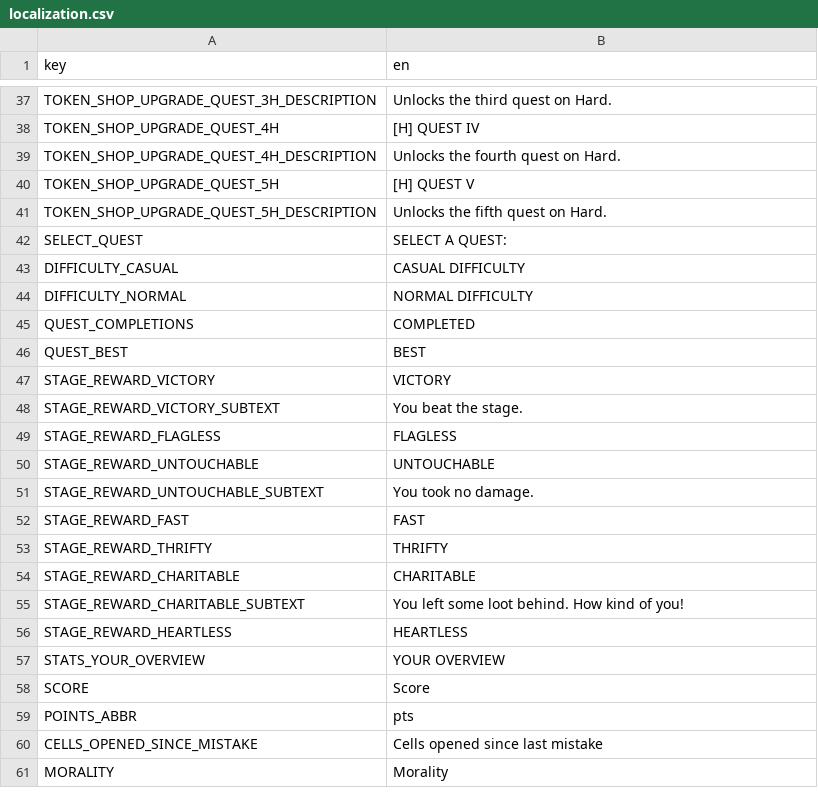
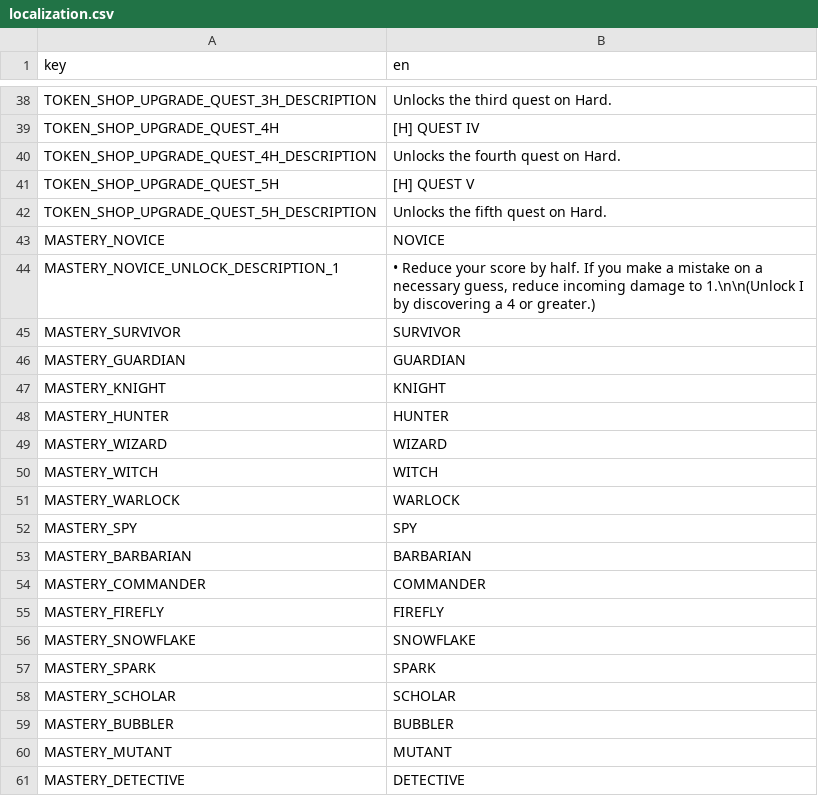
Before and after one commit to elmarhoppieland/DemonCrawl, a CSV file: Assets/localization/localization.csv, drawn as a sheet; only a part is shown, gaps mark what is left out; the shorter side is filled out with more unchanged rows; the diff covers the shown part only.

```diff
--- a/Assets/localization/localization.csv
+++ b/Assets/localization/localization.csv
@@ -41 +42,20 @@ TOKEN_SHOP_UPGRADE_QUEST_5H;[H] QUEST V
 TOKEN_SHOP_UPGRADE_QUEST_5H_DESCRIPTION;Unlocks the fifth quest on Hard.
+MASTERY_NOVICE;NOVICE
+MASTERY_NOVICE_UNLOCK_DESCRIPTION_1;• Reduce your score by half. If you make a mistake on a necessary guess, reduce incoming damage to 1.\n\n(Unlock I by discovering a 4 or greater.)
+MASTERY_SURVIVOR;SURVIVOR
+MASTERY_GUARDIAN;GUARDIAN
+MASTERY_KNIGHT;KNIGHT
+MASTERY_HUNTER;HUNTER
+MASTERY_WIZARD;WIZARD
+MASTERY_WITCH;WITCH
+MASTERY_WARLOCK;WARLOCK
+MASTERY_SPY;SPY
+MASTERY_BARBARIAN;BARBARIAN
+MASTERY_COMMANDER;COMMANDER
+MASTERY_FIREFLY;FIREFLY
+MASTERY_SNOWFLAKE;SNOWFLAKE
+MASTERY_SPARK;SPARK
+MASTERY_SCHOLAR;SCHOLAR
+MASTERY_BUBBLER;BUBBLER
+MASTERY_MUTANT;MUTANT
+MASTERY_DETECTIVE;DETECTIVE
```
Also changed, not shown: 18 added rows elsewhere in this file, 17 other files.
